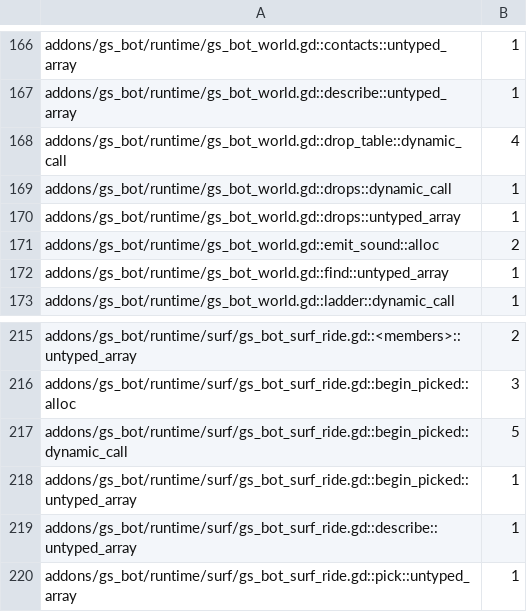
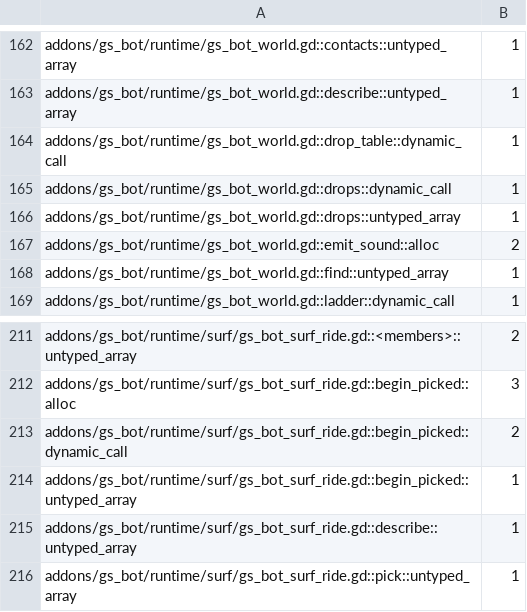
Before and after one commit to gamespice-platform/bot, a TSV file: ci/efficiency/gd-perf.tsv, drawn as a sheet; only a part is shown, gaps mark what is left out; the diff covers the shown part only.

```diff
--- a/ci/efficiency/gd-perf.tsv
+++ b/ci/efficiency/gd-perf.tsv
@@ -167,3 +163,3 @@ addons/gs_bot/runtime/gs_bot_world.gd::contacts::untyped_array	1
 addons/gs_bot/runtime/gs_bot_world.gd::describe::untyped_array	1
-addons/gs_bot/runtime/gs_bot_world.gd::drop_table::dynamic_call	4
+addons/gs_bot/runtime/gs_bot_world.gd::drop_table::dynamic_call	1
 addons/gs_bot/runtime/gs_bot_world.gd::drops::dynamic_call	1
@@ -216,3 +212,3 @@ addons/gs_bot/runtime/surf/gs_bot_surf_ride.gd::<members>::untyped_array	2
 addons/gs_bot/runtime/surf/gs_bot_surf_ride.gd::begin_picked::alloc	3
-addons/gs_bot/runtime/surf/gs_bot_surf_ride.gd::begin_picked::dynamic_call	5
+addons/gs_bot/runtime/surf/gs_bot_surf_ride.gd::begin_picked::dynamic_call	2
 addons/gs_bot/runtime/surf/gs_bot_surf_ride.gd::begin_picked::untyped_array	1
```
Also changed, not shown: 4 removed rows and 2 edited cells elsewhere in this file, 1 other file.
